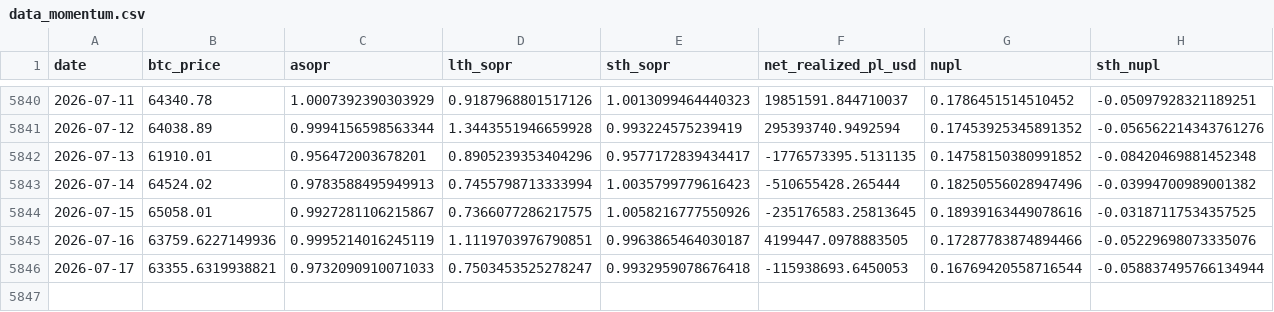
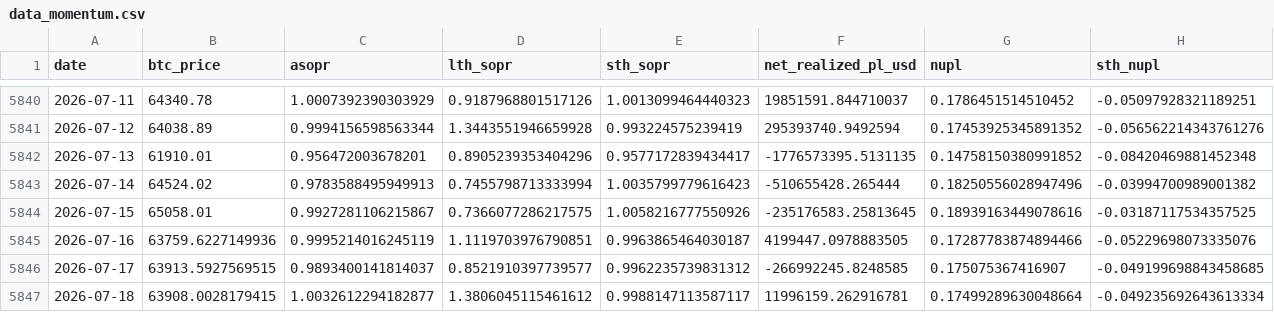
Before and after one commit to yudiyanto88/Onchain-Dashboard, a CSV file: data_momentum.csv, drawn as a sheet; only a part is shown, gaps mark what is left out; rows hold the shown columns only; the diff covers the shown part only; the diff names each change by its address in the sheet, - before the commit and + after, or states it on an @@ line.

```diff
--- a/data_momentum.csv
+++ b/data_momentum.csv
-B5846 (btc_price): 63355.6319938821
+B5846 (btc_price): 63913.5927569515
-C5846 (asopr): 0.9732090910071033
+C5846 (asopr): 0.9893400141814037
-D5846 (lth_sopr): 0.7503453525278247
+D5846 (lth_sopr): 0.8521910397739577
-E5846 (sth_sopr): 0.9932959078676418
+E5846 (sth_sopr): 0.9962235739831312
-F5846 (net_realized_pl_usd): -115938693.6450053
+F5846 (net_realized_pl_usd): -266992245.8248585
-G5846 (nupl): 0.16769420558716544
+G5846 (nupl): 0.175075367416907
-H5846 (sth_nupl): -0.058837495766134944
+H5846 (sth_nupl): -0.049199698843458685
+row 5847: 2026-07-18 | 63908.0028179415 | 1.0032612294182877 | 1.3806045115461612 | 0.9988147113587117 | 11996159.262916781 | 0.17499289630048664 | -0.049235692643613334
```
Also changed, not shown: 1 edited cell elsewhere in this file, data_cdd.csv, data_mvrv.csv, 13 other files.
